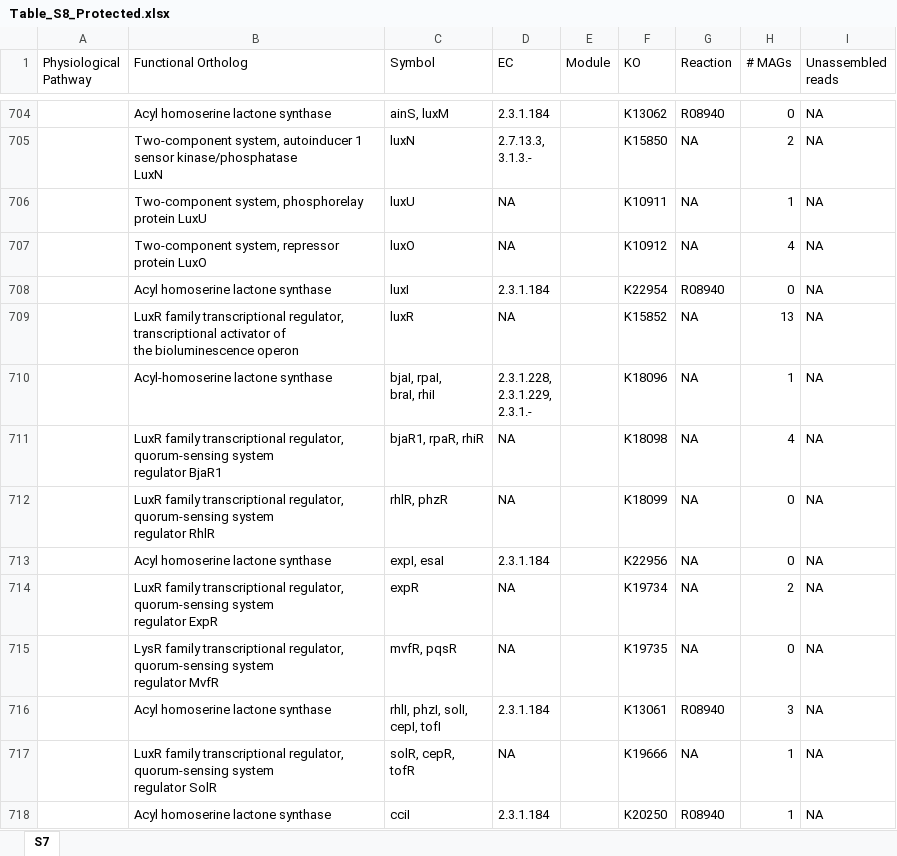
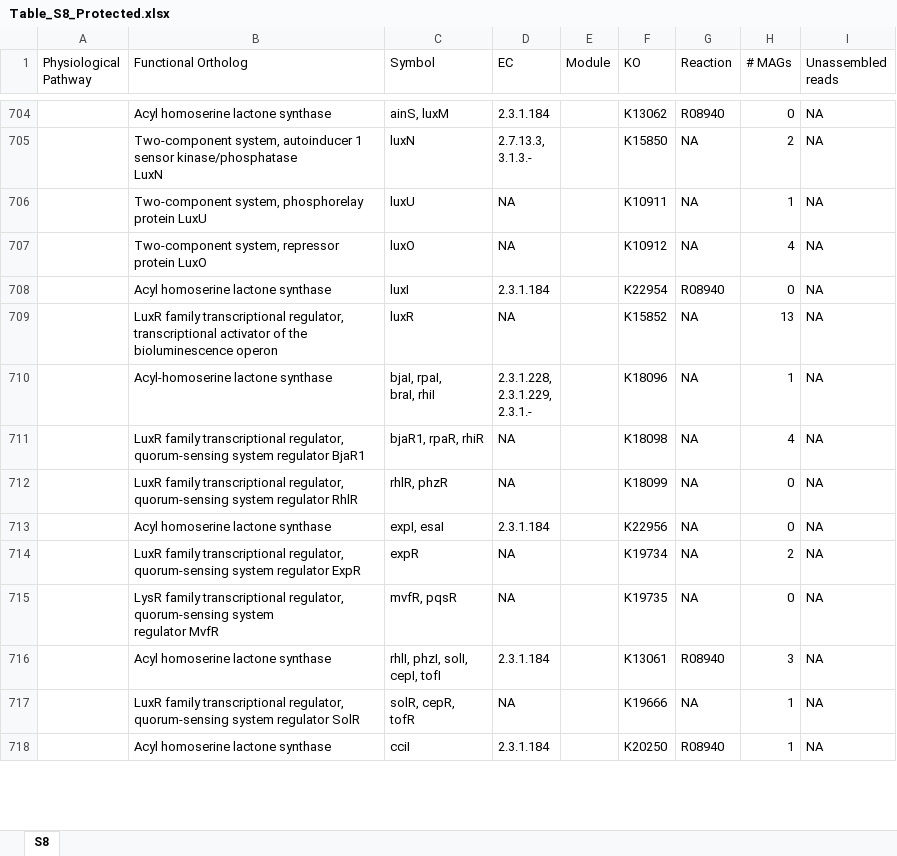
Before and after one commit to dscheah/Enfield_SupplementaryData, an Excel workbook: Table_S8_Protected.xlsx, sheet S8, drawn as a sheet; only a part is shown, gaps mark what is left out; values as stored, in another font and other column widths than the file's, no cell formats; conditional formats not drawn; the diff covers the shown part only; the diff names each change by its address in the sheet, - before the commit and + after, or states it on an @@ line.

```diff
--- a/Table_S8_Protected.xlsx (sheet S8)
+++ b/Table_S8_Protected.xlsx (sheet S8)
-sheet tab: S7
+sheet tab: S8
-B709 (Functional Ortholog): …bioluminescence operon
+B709 (Functional Ortholog): …bioluminescence operon
-B711 (Functional Ortholog): …regulator BjaR1
+B711 (Functional Ortholog): …regulator BjaR1
-B712 (Functional Ortholog): …regulator RhlR
+B712 (Functional Ortholog): …regulator RhlR
-B714 (Functional Ortholog): …regulator ExpR
+B714 (Functional Ortholog): …regulator ExpR
-B717 (Functional Ortholog): …regulator SolR
+B717 (Functional Ortholog): …regulator SolR
```
Also changed, not shown: 35 edited cells elsewhere in this sheet, cell formats, Table_S3_Protected.xlsx, Table_S4_Protected.xlsx, 9 other files.
